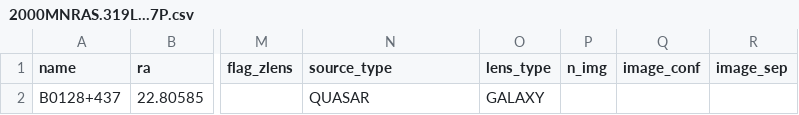
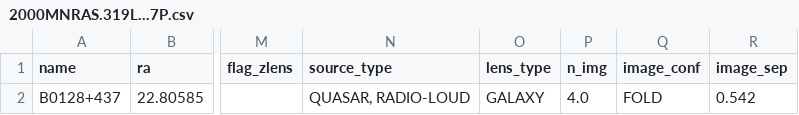
Before and after one commit to gvernard/SLED_api, a CSV file: data/add_lenses/csvs/2000MNRAS.319L...7P.csv, drawn as a sheet; only a part is shown, gaps mark what is left out; the diff names each change by its address in the sheet, - before the commit and + after, or states it on an @@ line.

```diff
--- a/data/add_lenses/csvs/2000MNRAS.319L...7P.csv
+++ b/data/add_lenses/csvs/2000MNRAS.319L...7P.csv
-N2 (source_type): QUASAR
+N2 (source_type): QUASAR, RADIO-LOUD
-P2 (n_img): (empty)
+P2 (n_img): 4.0
-Q2 (image_conf): (empty)
+Q2 (image_conf): FOLD
-R2 (image_sep): (empty)
+R2 (image_sep): 0.542
```
Also changed, not shown: data/add_lenses/csvs/2006AJ....131...41P.csv, data/add_lenses/csvs/2012MNRAS.419.2014J.csv, 53 other files.
